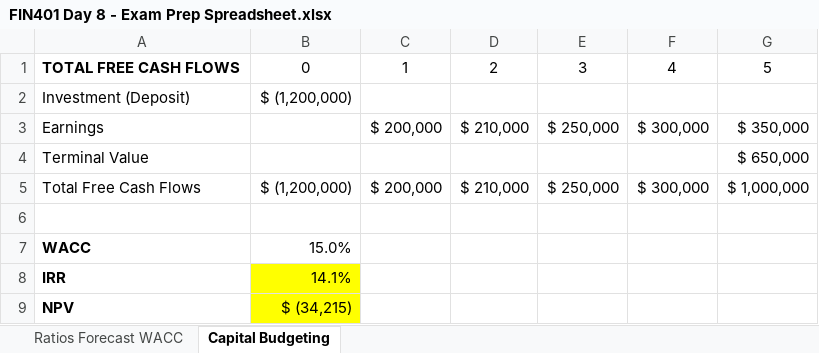
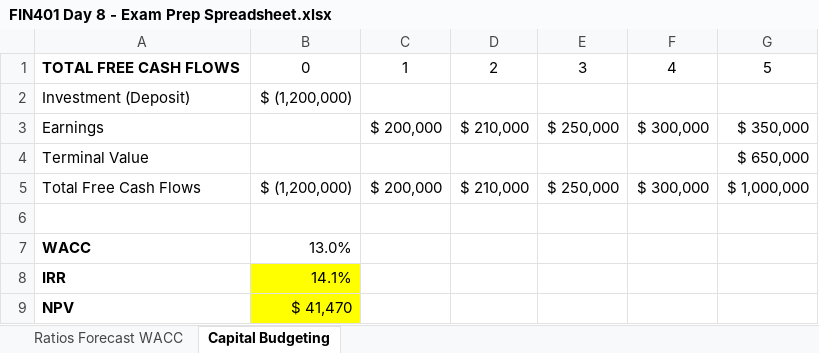
Before and after one commit to savageevan/Spring-2022, an Excel workbook: FIN 401/Week 3/FIN401 Day 8 - Exam Prep Spreadsheet.xlsx, sheet Capital Budgeting, drawn as a sheet; values as stored, in another font and other column widths than the file's, no borders; charts and pictures not drawn; the diff names each change by its address in the sheet, - before the commit and + after, or states it on an @@ line.

```diff
--- a/FIN 401/Week 3/FIN401 Day 8 - Exam Prep Spreadsheet.xlsx (sheet Capital Budgeting)
+++ b/FIN 401/Week 3/FIN401 Day 8 - Exam Prep Spreadsheet.xlsx (sheet Capital Budgeting)
-B7: 15.0%
+B7: 13.0%
-B9: $ (34,215)
+B9: $ 41,470
```
Also changed, not shown: sheet Ratios Forecast WACC, FIN 401/Week 2/FIN401 Day 4 - WACC Calculation Example-1.xlsx, 2 other files.
